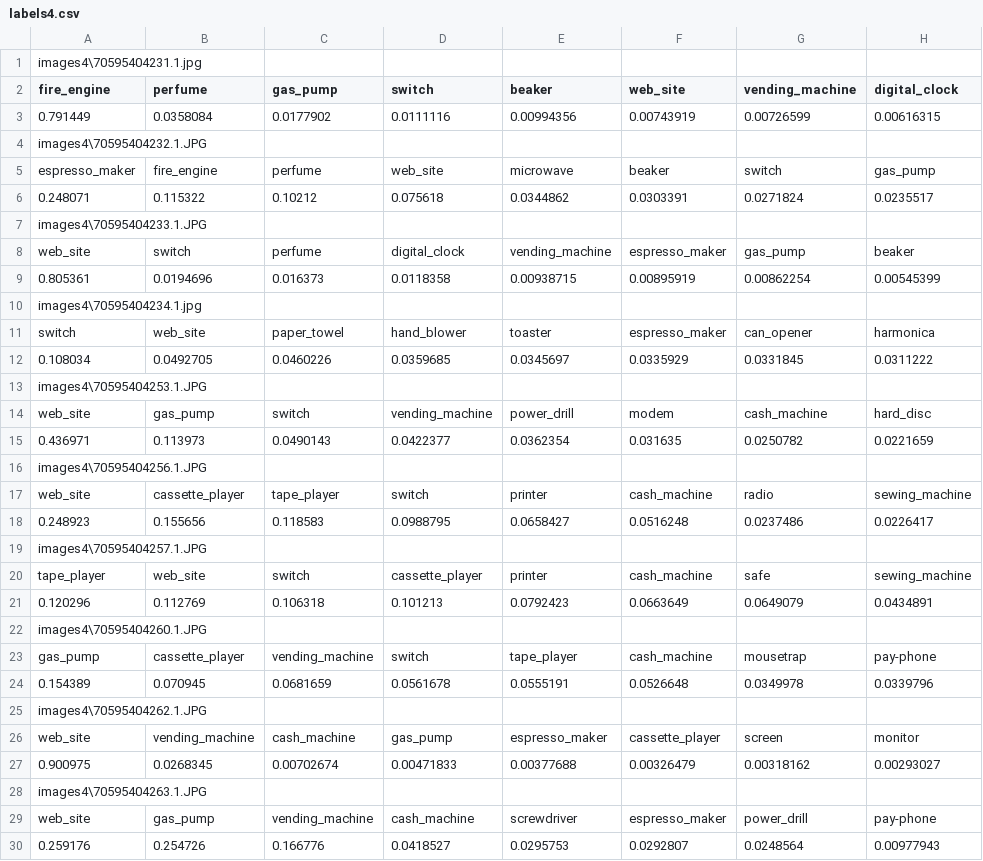
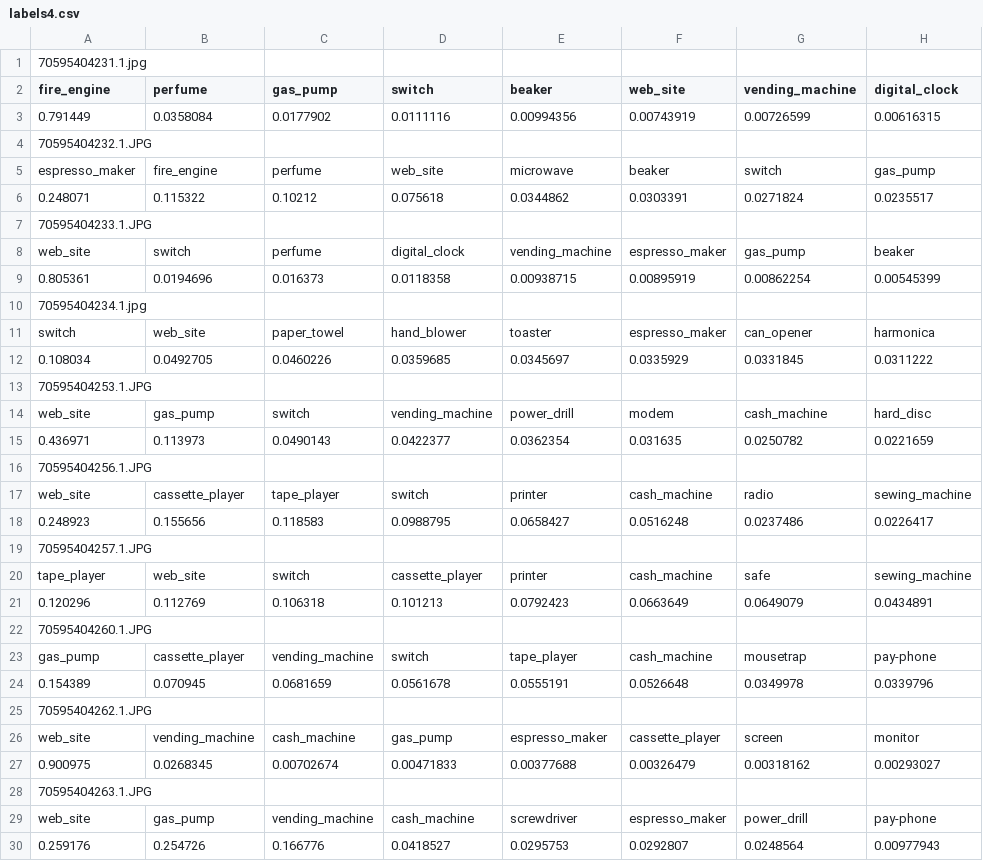
Before and after one commit to crazyman9870/PythonImageClassification, a CSV file: LearningAndTest/AnthonyJunk/deep-learning-models/labels4.csv, drawn as a sheet; only a part is shown; the diff covers the shown part only; the diff names each change by its address in the sheet, - before the commit and + after, or states it on an @@ line.

```diff
--- a/LearningAndTest/AnthonyJunk/deep-learning-models/labels4.csv
+++ b/LearningAndTest/AnthonyJunk/deep-learning-models/labels4.csv
-A1 (fire_engine): images4\70595404231.1.jpg
+A1 (fire_engine): 70595404231.1.jpg
-A4 (fire_engine): images4\70595404232.1.JPG
+A4 (fire_engine): 70595404232.1.JPG
-A7 (fire_engine): images4\70595404233.1.JPG
+A7 (fire_engine): 70595404233.1.JPG
-A10 (fire_engine): images4\70595404234.1.jpg
+A10 (fire_engine): 70595404234.1.jpg
-A13 (fire_engine): images4\70595404253.1.JPG
+A13 (fire_engine): 70595404253.1.JPG
-A16 (fire_engine): images4\70595404256.1.JPG
+A16 (fire_engine): 70595404256.1.JPG
-A19 (fire_engine): images4\70595404257.1.JPG
+A19 (fire_engine): 70595404257.1.JPG
-A22 (fire_engine): images4\70595404260.1.JPG
+A22 (fire_engine): 70595404260.1.JPG
-A25 (fire_engine): images4\70595404262.1.JPG
+A25 (fire_engine): 70595404262.1.JPG
-A28 (fire_engine): images4\70595404263.1.JPG
+A28 (fire_engine): 70595404263.1.JPG
```
Also changed, not shown: 95 edited cells elsewhere in this file, LearningAndTest/AnthonyJunk/deep-learning-models/labels1.csv, LearningAndTest/AnthonyJunk/deep-learning-models/labels2.csv, 4 other files.
